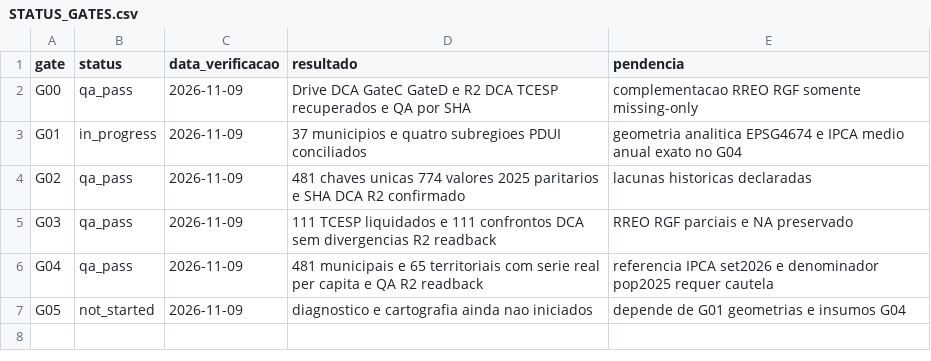
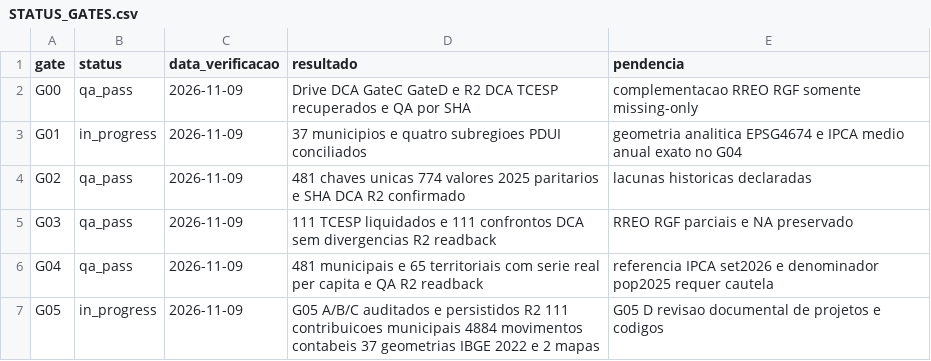
Before and after one commit to hilaliskandar/mapa_do_tesouro, a CSV file: editorial/rmsjrp/STATUS_GATES.csv, drawn as a sheet.

Commit message:
feat(rmsjrp): G05 diagnóstico territorial, programas TCESP e mapas IBGE 2022 (#217)
* feat(rmsjrp): decomposicao territorial G05 reproduzivel

* ci(rmsjrp): G05 territorial QA com readback no R2 privado

* docs(rmsjrp): resultado verificavel G05 lote A e limites cartograficos

* feat(rmsjrp): QA e decomposicao TCESP por programa e acao G05-B

* ci(rmsjrp): auditar programa e acao 2023-25 sem recoleta

* docs(rmsjrp): complementar G05 com 4884 movimentos TCESP programas acoes

* feat(rmsjrp): cartografia IBGE 2022 EPSG4674 e QA de 37 municipios

* ci(rmsjrp): validar e persistir mapas IBGE 2022 no R2

* docs(rmsjrp): anexar auditoria IBGE 2022 mapas G05-C e hashes

* docs(rmsjrp): registrar diagnostico G05 e continuidade verificavel

* docs(rmsjrp): registrar diagnostico G05 e continuidade verificavel

* docs(rmsjrp): registrar diagnostico G05 e continuidade verificavel

* docs: persistir diagnostico G05 e ultimo checkpoint RMSJRP no README principal

```diff
--- a/editorial/rmsjrp/STATUS_GATES.csv
+++ b/editorial/rmsjrp/STATUS_GATES.csv
@@ -6,2 +6,2 @@ G03;qa_pass;2026-11-09;111 TCESP liquidados e 111 confrontos DCA sem divergencia
 G04;qa_pass;2026-11-09;481 municipais e 65 territoriais com serie real per capita e QA R2 readback;referencia IPCA set2026 e denominador pop2025 requer cautela
-G05;not_started;2026-11-09;diagnostico e cartografia ainda nao iniciados;depende de G01 geometrias e insumos G04
+G05;in_progress;2026-11-09;G05 A/B/C auditados e persistidos R2 111 contribuicoes municipais 4884 movimentos contabeis 37 geometrias IBGE 2022 e 2 mapas;G05 D revisao documental de projetos e codigos
```
Also changed, not shown: 10 other files.
